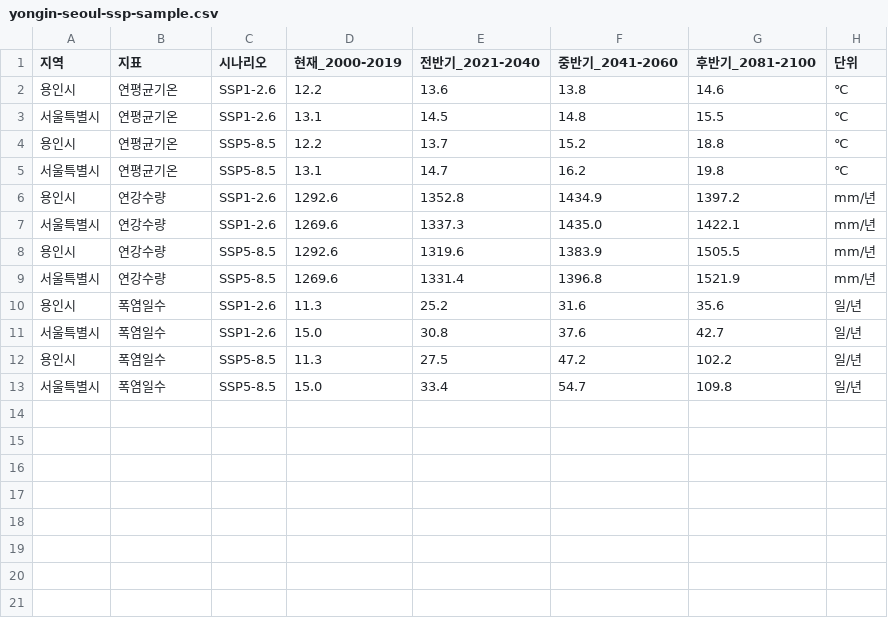
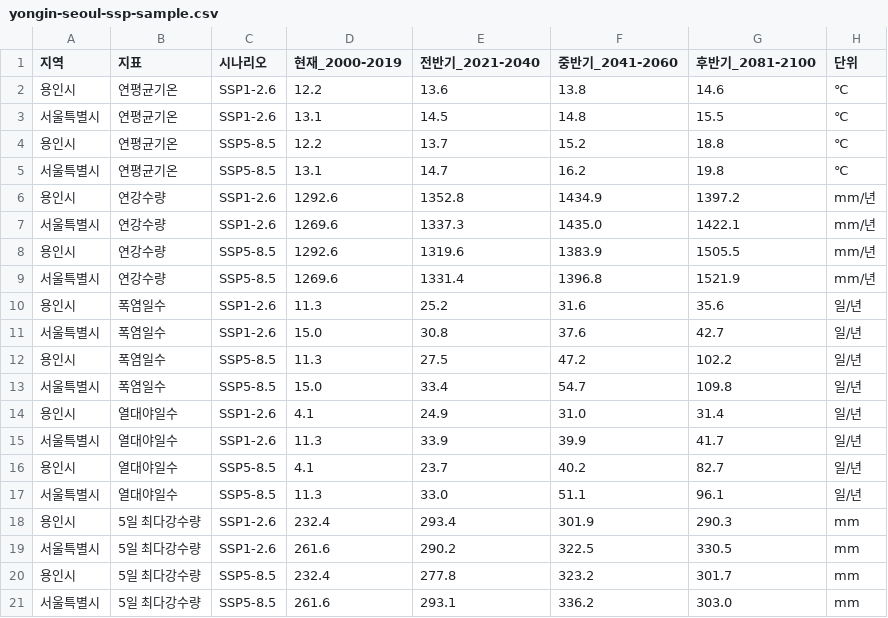
Before and after one commit to hahahoho-2/climate-living-lab, a CSV file: data/yongin-seoul-ssp-sample.csv, drawn as a sheet; the diff names each change by its address in the sheet, - before the commit and + after, or states it on an @@ line.

```diff
--- a/data/yongin-seoul-ssp-sample.csv
+++ b/data/yongin-seoul-ssp-sample.csv
+row 14: 용인시 | 열대야일수 | SSP1-2.6 | 4.1 | 24.9 | 31.0 | 31.4 | 일/년
+row 15: 서울특별시 | 열대야일수 | SSP1-2.6 | 11.3 | 33.9 | 39.9 | 41.7 | 일/년
+row 16: 용인시 | 열대야일수 | SSP5-8.5 | 4.1 | 23.7 | 40.2 | 82.7 | 일/년
+row 17: 서울특별시 | 열대야일수 | SSP5-8.5 | 11.3 | 33.0 | 51.1 | 96.1 | 일/년
+row 18: 용인시 | 5일 최다강수량 | SSP1-2.6 | 232.4 | 293.4 | 301.9 | 290.3 | mm
+row 19: 서울특별시 | 5일 최다강수량 | SSP1-2.6 | 261.6 | 290.2 | 322.5 | 330.5 | mm
+row 20: 용인시 | 5일 최다강수량 | SSP5-8.5 | 232.4 | 277.8 | 323.2 | 301.7 | mm
+row 21: 서울특별시 | 5일 최다강수량 | SSP5-8.5 | 261.6 | 293.1 | 336.2 | 303.0 | mm
```
Also changed, not shown: data/climate-template.csv, 8 other files.
